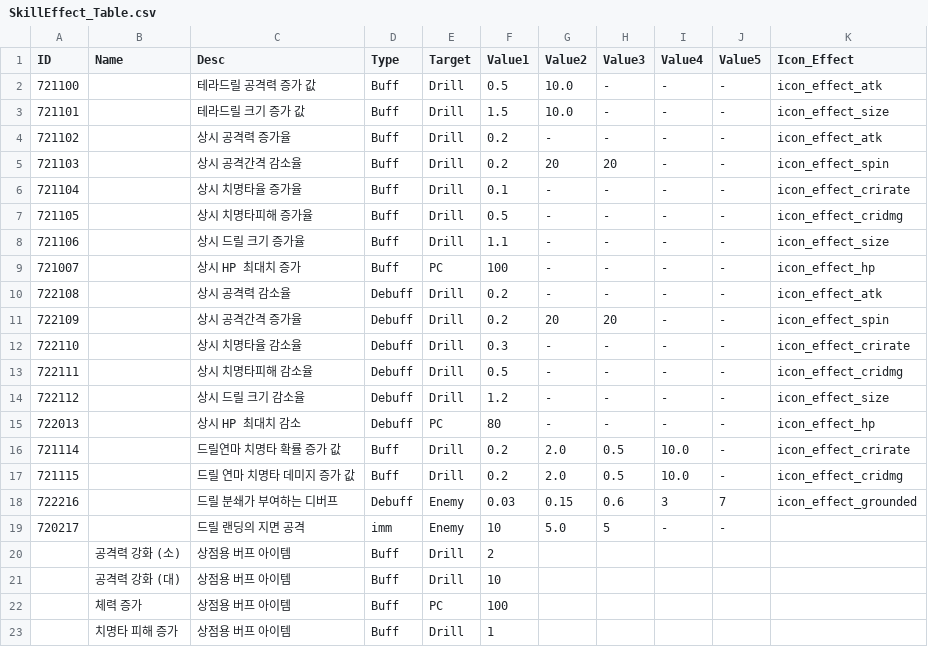
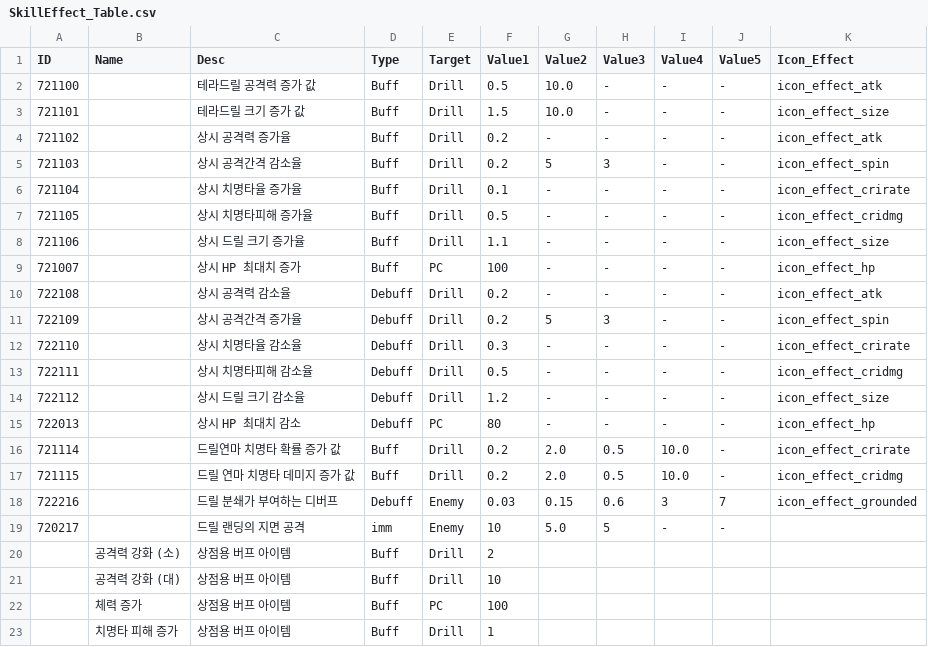
Before and after one commit to kupka05/Project_DR_KHT, a CSV file: Project_DR/Assets/Resources/SkillEffect_Table.csv, drawn as a sheet.

```diff
--- a/Project_DR/Assets/Resources/SkillEffect_Table.csv
+++ b/Project_DR/Assets/Resources/SkillEffect_Table.csv
@@ -4,3 +4,3 @@ ID,Name,Desc,Type,Target,Value1,Value2,Value3,Value4,Value5,Icon_Effect
 721102,,상시 공격력 증가율,Buff,Drill,0.2,-,-,-,-,icon_effect_atk
-721103,,상시 공격간격 감소율,Buff,Drill,0.2,20,20,-,-,icon_effect_spin
+721103,,상시 공격간격 감소율,Buff,Drill,0.2,5,3,-,-,icon_effect_spin
 721104,,상시 치명타율 증가율,Buff,Drill,0.1,-,-,-,-,icon_effect_crirate
@@ -10,3 +10,3 @@ ID,Name,Desc,Type,Target,Value1,Value2,Value3,Value4,Value5,Icon_Effect
 722108,,상시 공격력 감소율,Debuff,Drill,0.2,-,-,-,-,icon_effect_atk
-722109,,상시 공격간격 증가율,Debuff,Drill,0.2,20,20,-,-,icon_effect_spin
+722109,,상시 공격간격 증가율,Debuff,Drill,0.2,5,3,-,-,icon_effect_spin
 722110,,상시 치명타율 감소율,Debuff,Drill,0.3,-,-,-,-,icon_effect_crirate
```
Also changed, not shown: Project_DR/Assets/Resources/Drill_Table.csv, Project_DR/Assets/Resources/Skill_Table.csv, 6 other files.
